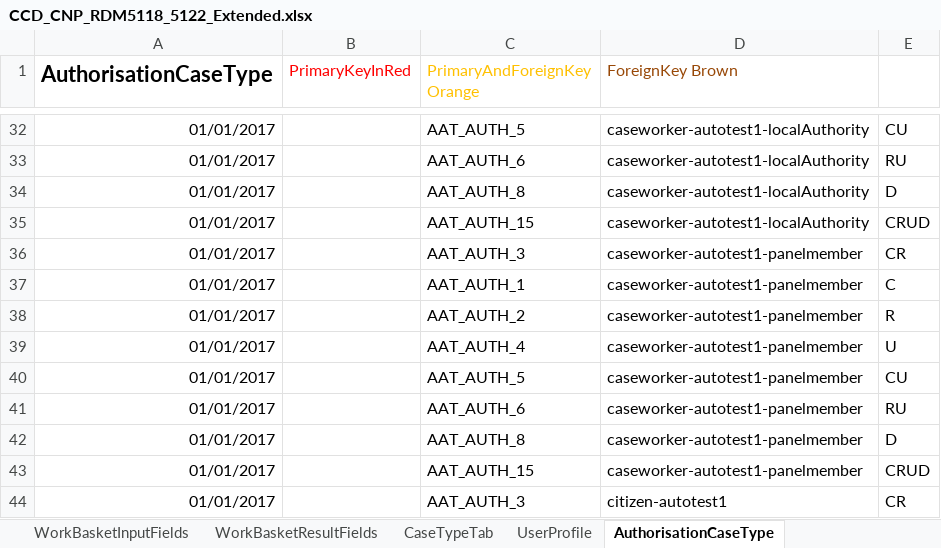
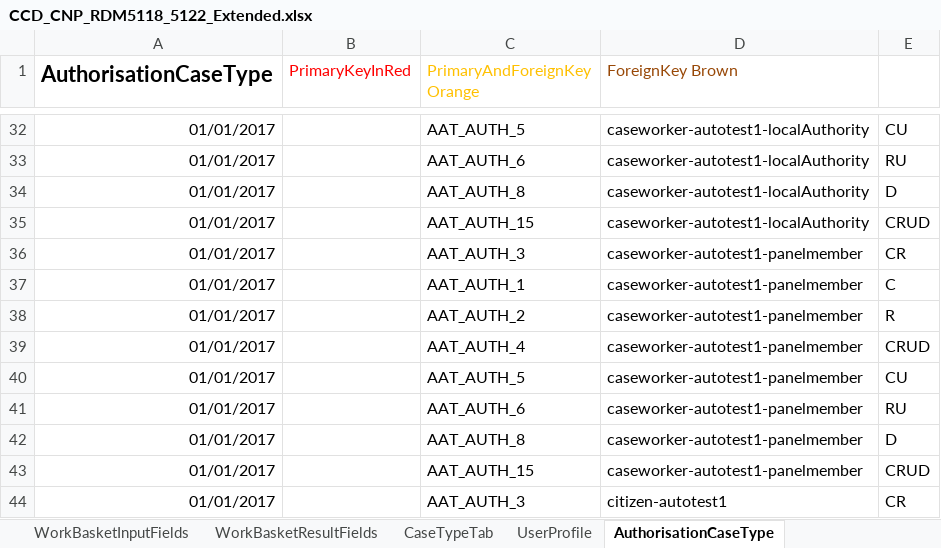
Before and after one commit to hmcts/ccd-data-store-api, an Excel workbook: src/aat/resources/CCD_CNP_RDM5118_5122_Extended.xlsx, sheet AuthorisationCaseType, drawn as a sheet; only a part is shown, gaps mark what is left out; values as stored, in another font and other column widths than the file's, no borders; the diff names each change by its address in the sheet, - before the commit and + after, or states it on an @@ line.

Commit message:
RDM-5122: Updates: 1. For AAT_AUTH_4, set the permissions to CRUD initially and then reduce to "U" only. 2. Introduced a Timeunit.SECONDS.sleep() after new definition upload.

```diff
--- a/src/aat/resources/CCD_CNP_RDM5118_5122_Extended.xlsx (sheet AuthorisationCaseType)
+++ b/src/aat/resources/CCD_CNP_RDM5118_5122_Extended.xlsx (sheet AuthorisationCaseType)
-E39: U
+E39: CRUD
```
Also changed, not shown: 3 other files.
